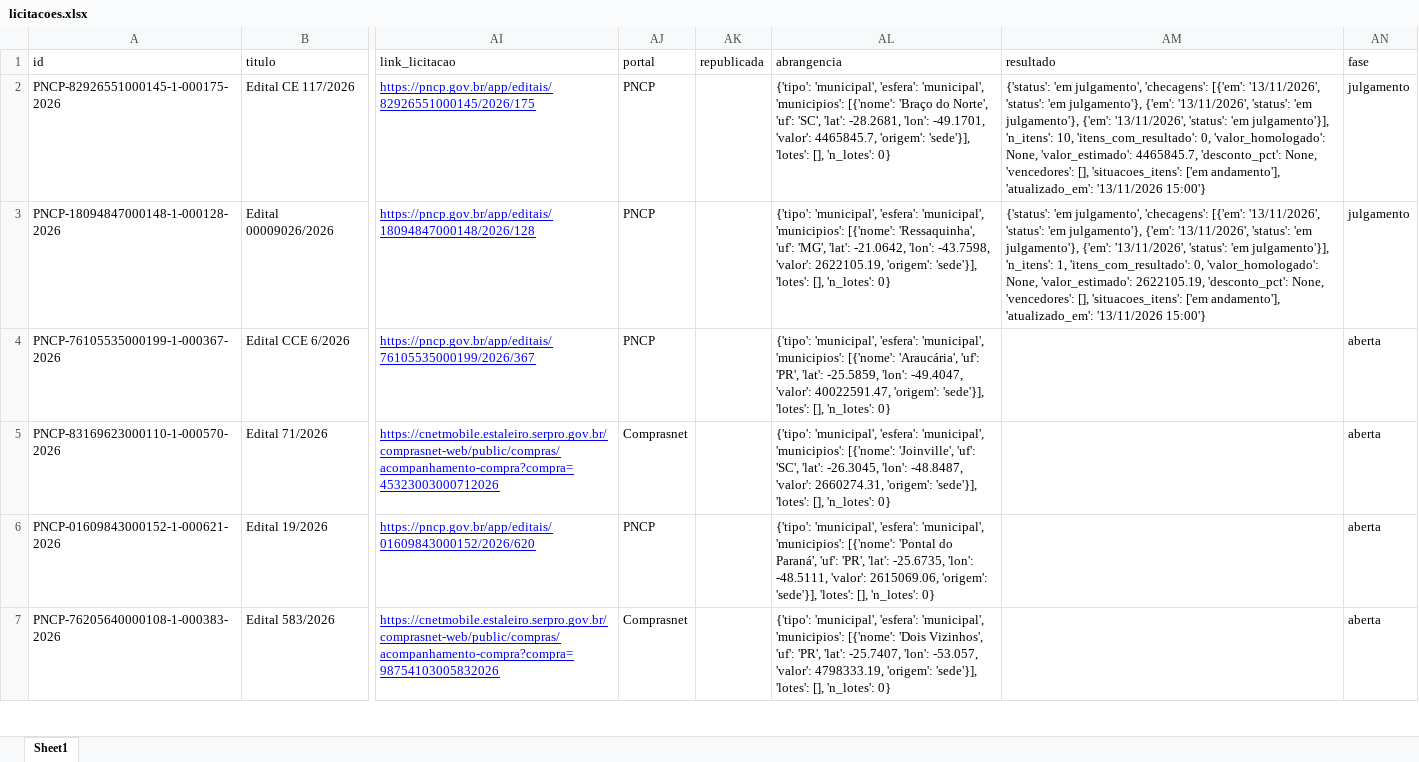
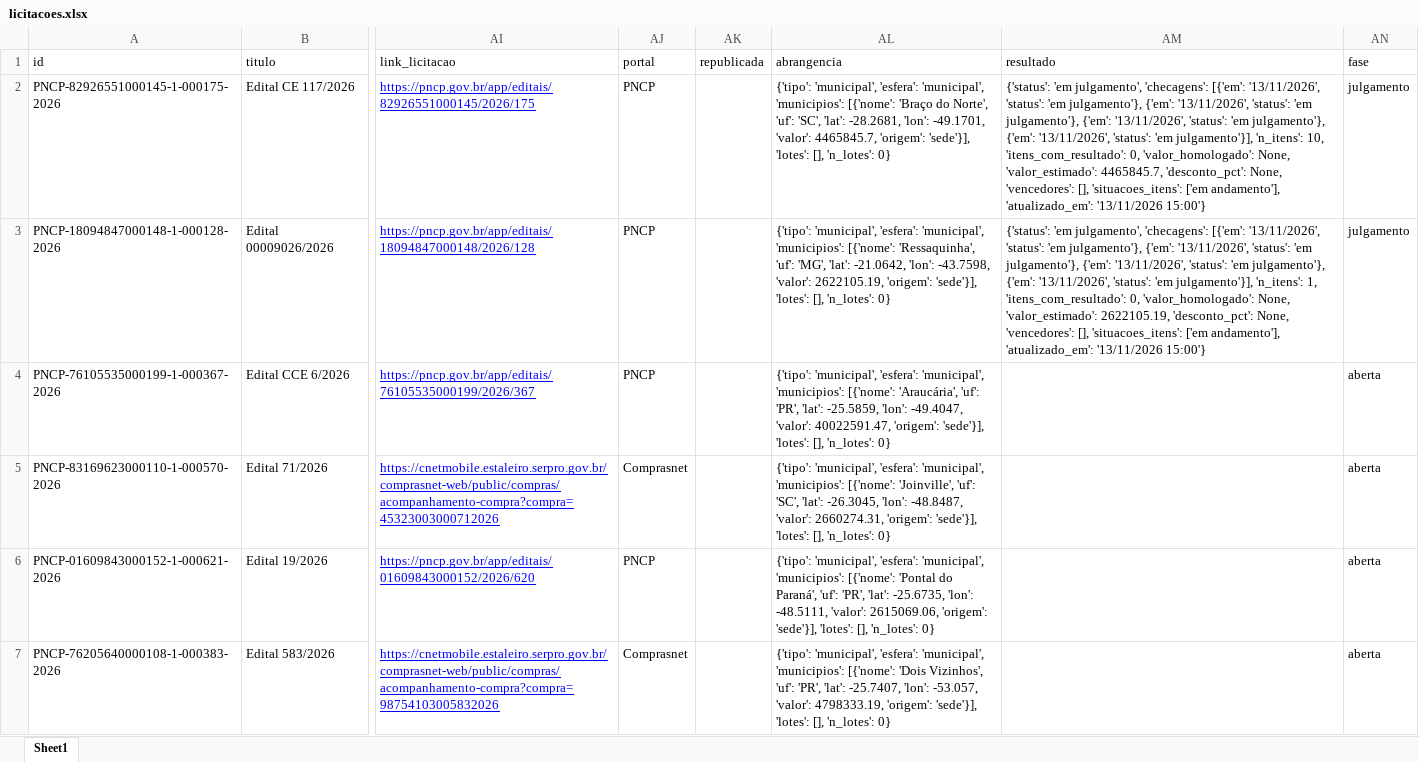
Before and after one commit to ivanpinna1/radar-pavimentacao, an Excel workbook: dados/licitacoes.xlsx, sheet Sheet1, drawn as a sheet; only a part is shown, gaps mark what is left out; values as stored, in another font and other column widths than the file's, no borders; the diff names each change by its address in the sheet, - before the commit and + after, or states it on an @@ line.

```diff
--- a/dados/licitacoes.xlsx (sheet Sheet1)
+++ b/dados/licitacoes.xlsx (sheet Sheet1)
-AM2 (resultado): …'status': 'em julgamento'}], 'n_itens':…
+AM2 (resultado): …'status': 'em julgamento'}, {'em': '13/11/2026', 'status': 'em julgamento'}], 'n_itens':…
-AM3 (resultado): …'status': 'em julgamento'}], 'n_itens':…
+AM3 (resultado): …'status': 'em julgamento'}, {'em': '13/11/2026', 'status': 'em julgamento'}], 'n_itens':…
```
Also changed, not shown: 3 other files.
